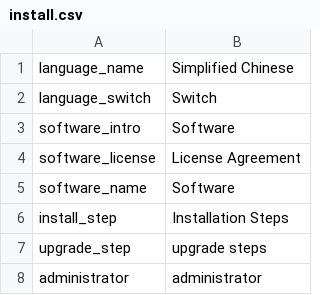
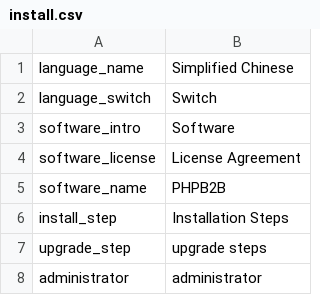
Before and after one commit to ualink/phpb2b, a CSV file: languages/en-us/install.csv, drawn as a sheet; only a part is shown.

Commit message:
Update soft name

```diff
--- a/languages/en-us/install.csv
+++ b/languages/en-us/install.csv
@@ -4,3 +4,3 @@
 "software_license","License Agreement"
-"software_name","Software"
+"software_name","PHPB2B"
 "install_step","Installation Steps"
```
